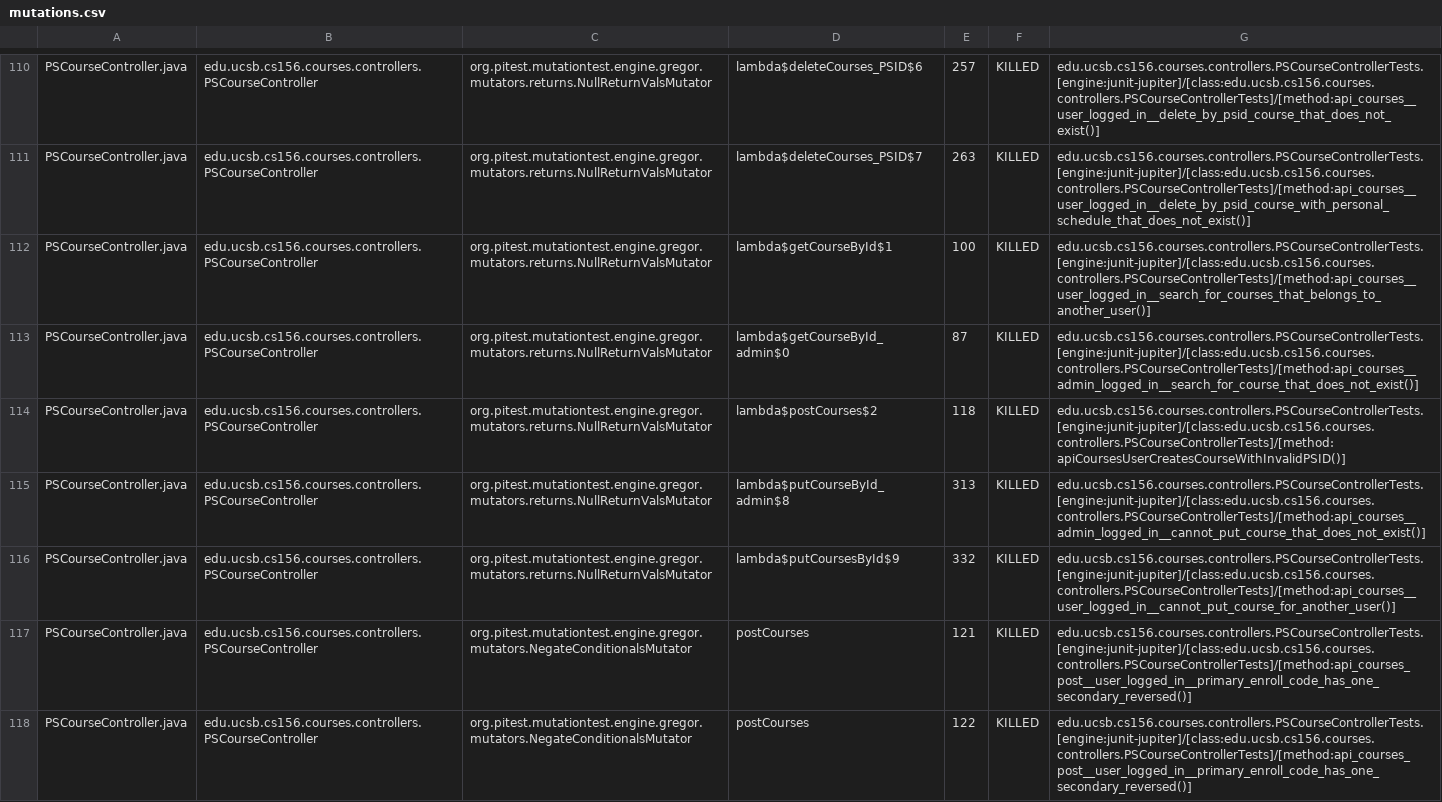
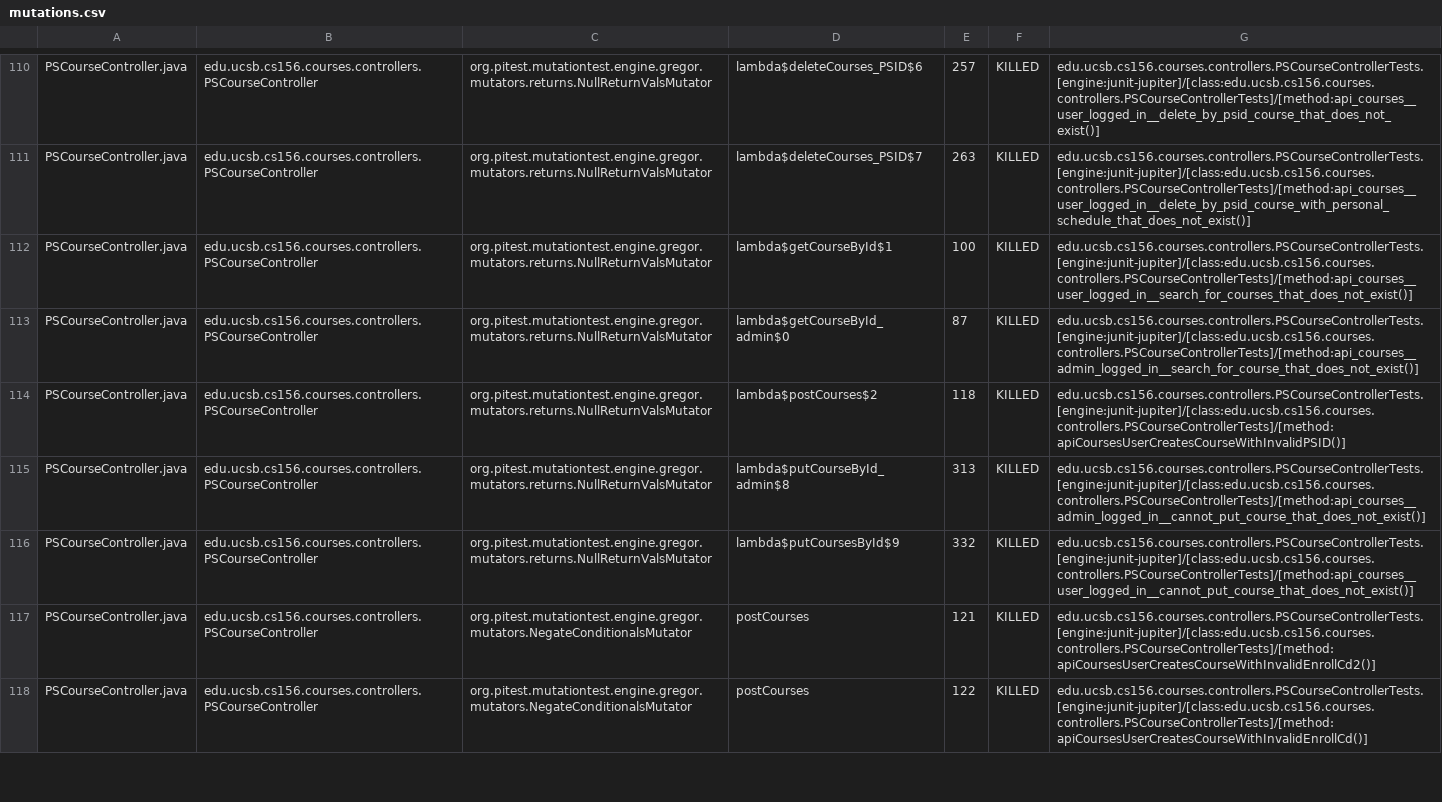
Before and after one commit to ucsb-cs156-s24/proj-courses-s24-4pm-2, a CSV file: prs/43/pitest/mutations.csv, drawn as a sheet; only a part is shown, gaps mark what is left out; the diff covers the shown part only.

Commit message:
Deploying to gh-pages from @ ucsb-cs156-s24/proj-courses-s24-4pm-2@038784f4d5a605ab088d8aaded6279819b62cbce 🚀

```diff
--- a/prs/43/pitest/mutations.csv
+++ b/prs/43/pitest/mutations.csv
@@ -111,3 +111,3 @@ PSCourseController.java,edu.ucsb.cs156.courses.controllers.PSCourseController,or
 PSCourseController.java,edu.ucsb.cs156.courses.controllers.PSCourseController,org.pitest.mutationtest.engine.gregor.mutators.returns.NullReturnValsMutator,lambda$deleteCourses_PSID$7,263,KILLED,edu.ucsb.cs156.courses.controllers.PSCourseControllerTests.[engine:junit-jupiter]/[class:edu.ucsb.cs156.courses.controllers.PSCourseControllerTests]/[method:api_courses__user_logged_in__delete_by_psid_course_with_personal_schedule_that_does_not_exist()]
-PSCourseController.java,edu.ucsb.cs156.courses.controllers.PSCourseController,org.pitest.mutationtest.engine.gregor.mutators.returns.NullReturnValsMutator,lambda$getCourseById$1,100,KILLED,edu.ucsb.cs156.courses.controllers.PSCourseControllerTests.[engine:junit-jupiter]/[class:edu.ucsb.cs156.courses.controllers.PSCourseControllerTests]/[method:api_courses__user_logged_in__search_for_courses_that_belongs_to_another_user()]
+PSCourseController.java,edu.ucsb.cs156.courses.controllers.PSCourseController,org.pitest.mutationtest.engine.gregor.mutators.returns.NullReturnValsMutator,lambda$getCourseById$1,100,KILLED,edu.ucsb.cs156.courses.controllers.PSCourseControllerTests.[engine:junit-jupiter]/[class:edu.ucsb.cs156.courses.controllers.PSCourseControllerTests]/[method:api_courses__user_logged_in__search_for_courses_that_does_not_exist()]
 PSCourseController.java,edu.ucsb.cs156.courses.controllers.PSCourseController,org.pitest.mutationtest.engine.gregor.mutators.returns.NullReturnValsMutator,lambda$getCourseById_admin$0,87,KILLED,edu.ucsb.cs156.courses.controllers.PSCourseControllerTests.[engine:junit-jupiter]/[class:edu.ucsb.cs156.courses.controllers.PSCourseControllerTests]/[method:api_courses__admin_logged_in__search_for_course_that_does_not_exist()]
@@ -115,4 +115,4 @@ PSCourseController.java,edu.ucsb.cs156.courses.controllers.PSCourseController,or
 PSCourseController.java,edu.ucsb.cs156.courses.controllers.PSCourseController,org.pitest.mutationtest.engine.gregor.mutators.returns.NullReturnValsMutator,lambda$putCourseById_admin$8,313,KILLED,edu.ucsb.cs156.courses.controllers.PSCourseControllerTests.[engine:junit-jupiter]/[class:edu.ucsb.cs156.courses.controllers.PSCourseControllerTests]/[method:api_courses__admin_logged_in__cannot_put_course_that_does_not_exist()]
-PSCourseController.java,edu.ucsb.cs156.courses.controllers.PSCourseController,org.pitest.mutationtest.engine.gregor.mutators.returns.NullReturnValsMutator,lambda$putCoursesById$9,332,KILLED,edu.ucsb.cs156.courses.controllers.PSCourseControllerTests.[engine:junit-jupiter]/[class:edu.ucsb.cs156.courses.controllers.PSCourseControllerTests]/[method:api_courses__user_logged_in__cannot_put_course_for_another_user()]
-PSCourseController.java,edu.ucsb.cs156.courses.controllers.PSCourseController,org.pitest.mutationtest.engine.gregor.mutators.NegateConditionalsMutator,postCourses,121,KILLED,edu.ucsb.cs156.courses.controllers.PSCourseControllerTests.[engine:junit-jupiter]/[class:edu.ucsb.cs156.courses.controllers.PSCourseControllerTests]/[method:api_courses_post__user_logged_in__primary_enroll_code_has_one_secondary_reversed()]
-PSCourseController.java,edu.ucsb.cs156.courses.controllers.PSCourseController,org.pitest.mutationtest.engine.gregor.mutators.NegateConditionalsMutator,postCourses,122,KILLED,edu.ucsb.cs156.courses.controllers.PSCourseControllerTests.[engine:junit-jupiter]/[class:edu.ucsb.cs156.courses.controllers.PSCourseControllerTests]/[method:api_courses_post__user_logged_in__primary_enroll_code_has_one_secondary_reversed()]
+PSCourseController.java,edu.ucsb.cs156.courses.controllers.PSCourseController,org.pitest.mutationtest.engine.gregor.mutators.returns.NullReturnValsMutator,lambda$putCoursesById$9,332,KILLED,edu.ucsb.cs156.courses.controllers.PSCourseControllerTests.[engine:junit-jupiter]/[class:edu.ucsb.cs156.courses.controllers.PSCourseControllerTests]/[method:api_courses__user_logged_in__cannot_put_course_that_does_not_exist()]
+PSCourseController.java,edu.ucsb.cs156.courses.controllers.PSCourseController,org.pitest.mutationtest.engine.gregor.mutators.NegateConditionalsMutator,postCourses,121,KILLED,edu.ucsb.cs156.courses.controllers.PSCourseControllerTests.[engine:junit-jupiter]/[class:edu.ucsb.cs156.courses.controllers.PSCourseControllerTests]/[method:apiCoursesUserCreatesCourseWithInvalidEnrollCd2()]
+PSCourseController.java,edu.ucsb.cs156.courses.controllers.PSCourseController,org.pitest.mutationtest.engine.gregor.mutators.NegateConditionalsMutator,postCourses,122,KILLED,edu.ucsb.cs156.courses.controllers.PSCourseControllerTests.[engine:junit-jupiter]/[class:edu.ucsb.cs156.courses.controllers.PSCourseControllerTests]/[method:apiCoursesUserCreatesCourseWithInvalidEnrollCd()]
```
Also changed, not shown: 64 edited cells elsewhere in this file, 39 other files.
